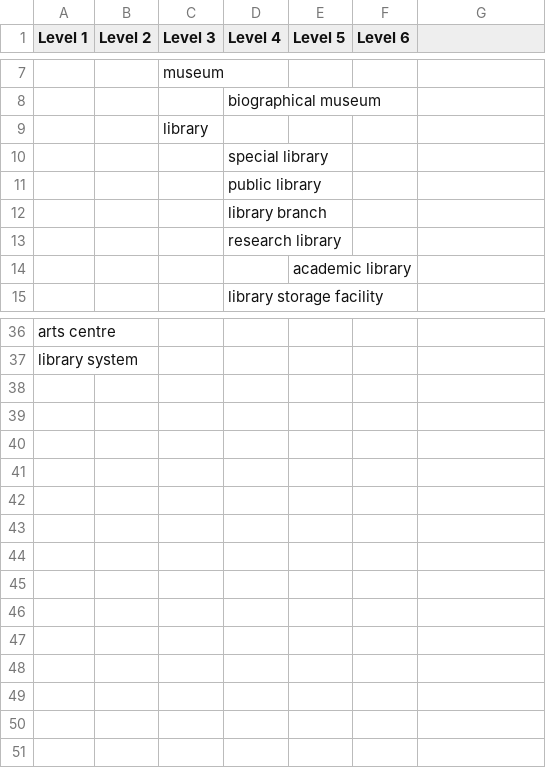
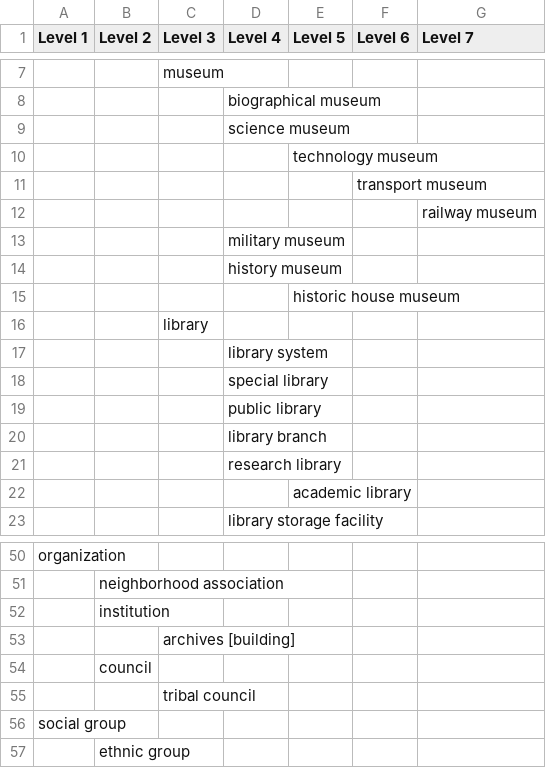
Before and after one commit to AUC-Woodruff-Library/GaNCH-data, a CSV file: data/instance_of_taxonomy.csv, drawn as a sheet; only a part is shown, gaps mark what is left out; addresses are those after the commit; the diff covers the shown part only; the diff names each change by its address in the sheet, - before the commit and + after, or states it on an @@ line.

```diff
--- a/data/instance_of_taxonomy.csv
+++ b/data/instance_of_taxonomy.csv
-G1: (empty)
+G1: Level 7
+row 9:  |  |  | science museum
+row 10:  |  |  |  | technology museum
+row 11:  |  |  |  |  | transport museum
+row 12:  |  |  |  |  |  | railway museum
+row 13:  |  |  | military museum
+row 14:  |  |  | history museum
+row 15:  |  |  |  | historic house museum
+row 17:  |  |  | library system
-A50 (Level 1): arts centre
+A50 (Level 1): organization
+row 51:  | neighborhood association
+row 52:  | institution
+row 53:  |  | archives [building]
+row 54:  | council
+row 55:  |  | tribal council
-A56 (Level 1): library system
+A56 (Level 1): social group
+row 57:  | ethnic group
```
Also changed, not shown: 16 added rows, 10 removed rows and 6 edited cells elsewhere in this file, data/GHRAC.csv.
